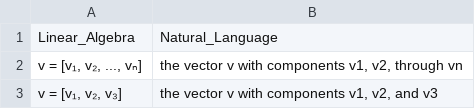
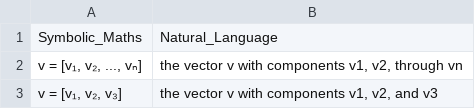
Before and after one commit to ShardulMore112/Desymbolize_Text_to_text, a CSV file: Datasets/linear_algebra.csv, drawn as a sheet; only a part is shown.

```diff
--- a/Datasets/linear_algebra.csv
+++ b/Datasets/linear_algebra.csv
@@ -1,2 +1,2 @@
-Linear_Algebra,Natural_Language
+Symbolic_Maths,Natural_Language
 "v = [v₁, v₂, ..., vₙ]","the vector v with components v1, v2, through vn"
```
Also changed, not shown: Datasets/logic_dataset.csv, 2 other files.
